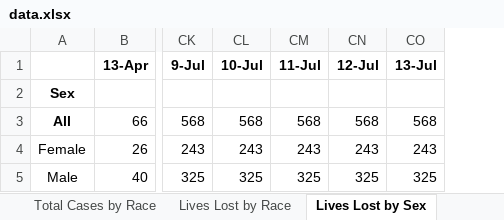
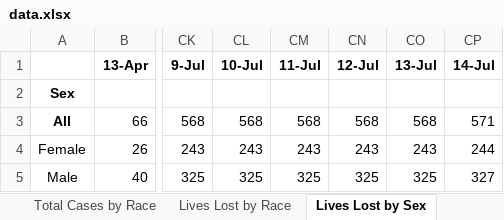
Before and after one commit to d4bl/COVID19_tracker_data_extraction, an Excel workbook: workflow/python/work/WashingtonDC/data.xlsx, sheet Lives Lost by Sex, drawn as a sheet; only a part is shown, gaps mark what is left out; values as stored, in another font and other column widths than the file's, no borders; the diff names each change by its address in the sheet, - before the commit and + after, or states it on an @@ line.

```diff
--- a/workflow/python/work/WashingtonDC/data.xlsx (sheet Lives Lost by Sex)
+++ b/workflow/python/work/WashingtonDC/data.xlsx (sheet Lives Lost by Sex)
+column CP (14-Jul), rows 3-5: 571 | 244 | 327
```
Also changed, not shown: sheet Community Cases Tested By OCME, sheet Lives Lost by Race, sheet Lives Lost by Age, sheet Lives Lost by Ward, sheet Total Cases by Ward, sheet Total Cases by Race, 1 more sheet, charts or pictures, 3 other files.
